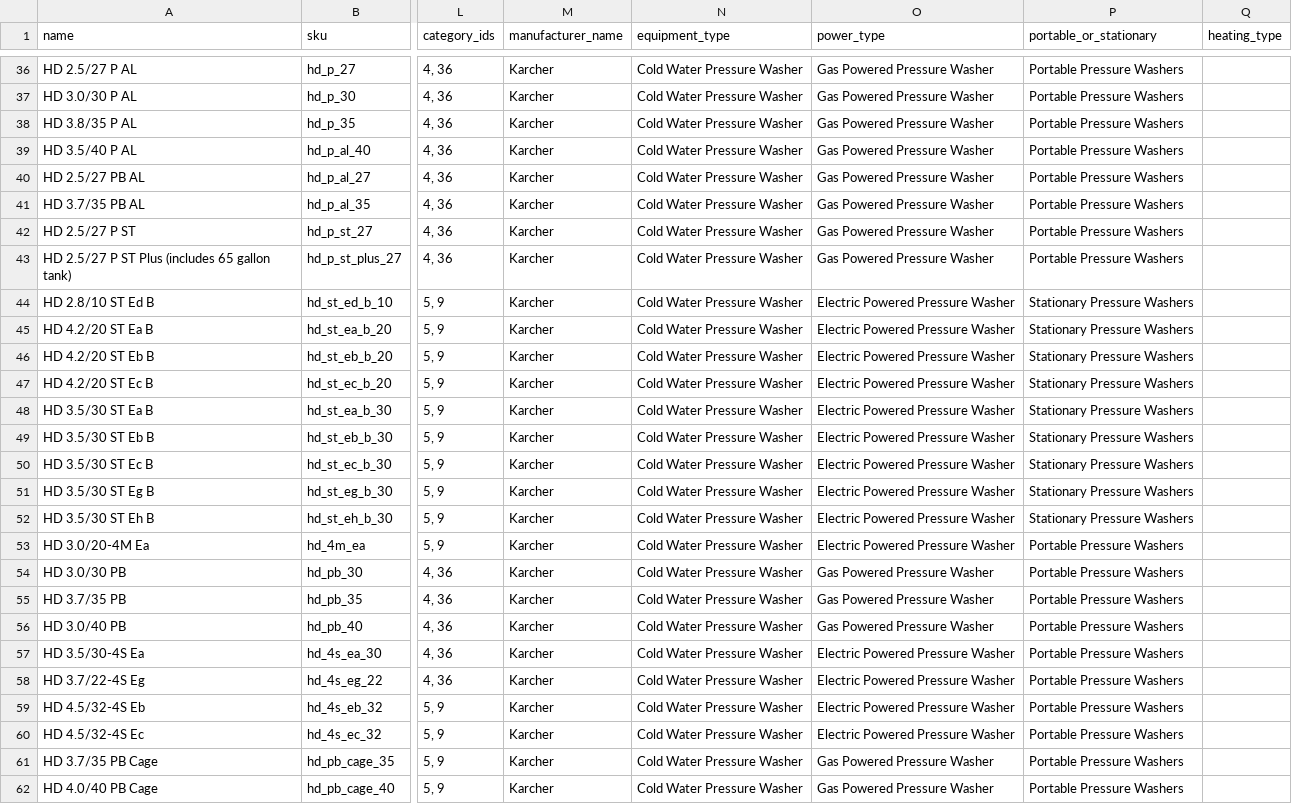
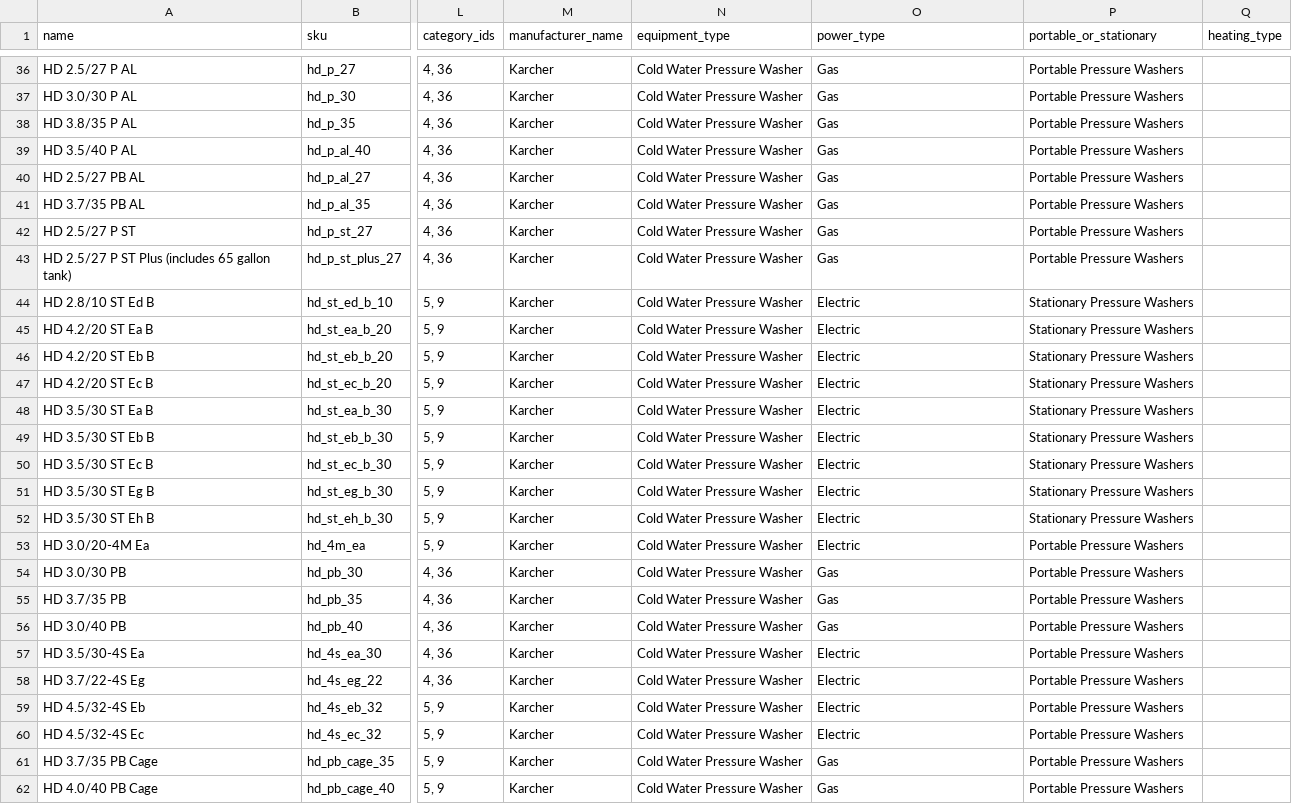
Before and after one commit to kaustav92/karcherequipments, a CSV file: var/import/karcher_pressure_washer.csv, drawn as a sheet; only a part is shown, gaps mark what is left out; the diff covers the shown part only; the diff names each change by its address in the sheet, - before the commit and + after, or states it on an @@ line.

Commit message:
power type added

```diff
--- a/var/import/karcher_pressure_washer.csv
+++ b/var/import/karcher_pressure_washer.csv
-O36:O43 (power_type): Gas Powered Pressure Washer
+O36:O43 (power_type): Gas
-O44:O53 (power_type): Electric Powered Pressure Washer
+O44:O53 (power_type): Electric
-O54:O56 (power_type): Gas Powered Pressure Washer
+O54:O56 (power_type): Gas
-O57:O60 (power_type): Electric Powered Pressure Washer
+O57:O60 (power_type): Electric
-O61:O62 (power_type): Gas Powered Pressure Washer
+O61:O62 (power_type): Gas
```
Also changed, not shown: 146 edited cells elsewhere in this file, 1 other file.
